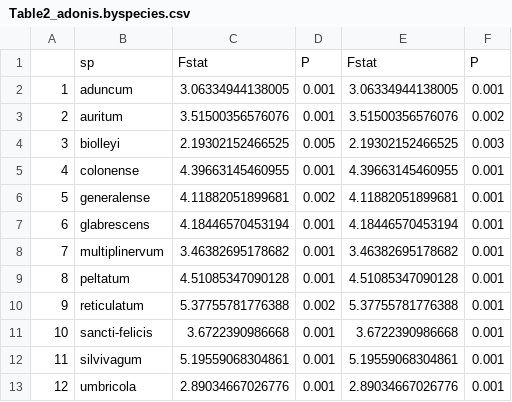
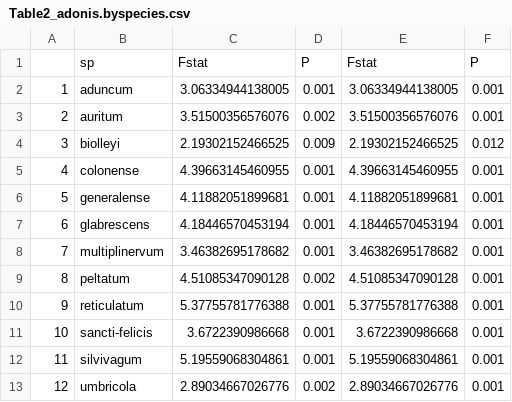
Before and after one commit to WhiteheadLabVT/Piper-metabolomics, a CSV file: Outputs/Table2_adonis.byspecies.csv, drawn as a sheet.

```diff
--- a/Outputs/Table2_adonis.byspecies.csv
+++ b/Outputs/Table2_adonis.byspecies.csv
@@ -2,12 +2,12 @@
 "1","aduncum",3.06334944138005,0.001,3.06334944138005,0.001
-"2","auritum",3.51500356576076,0.001,3.51500356576076,0.002
-"3","biolleyi",2.19302152466525,0.005,2.19302152466525,0.003
+"2","auritum",3.51500356576076,0.002,3.51500356576076,0.001
+"3","biolleyi",2.19302152466525,0.009,2.19302152466525,0.012
 "4","colonense",4.39663145460955,0.001,4.39663145460955,0.001
-"5","generalense",4.11882051899681,0.002,4.11882051899681,0.001
+"5","generalense",4.11882051899681,0.001,4.11882051899681,0.001
 "6","glabrescens",4.18446570453194,0.001,4.18446570453194,0.001
 "7","multiplinervum",3.46382695178682,0.001,3.46382695178682,0.001
-"8","peltatum",4.51085347090128,0.001,4.51085347090128,0.001
-"9","reticulatum",5.37755781776388,0.002,5.37755781776388,0.001
+"8","peltatum",4.51085347090128,0.002,4.51085347090128,0.001
+"9","reticulatum",5.37755781776388,0.001,5.37755781776388,0.001
 "10","sancti-felicis",3.6722390986668,0.001,3.6722390986668,0.001
 "11","silvivagum",5.19559068304861,0.001,5.19559068304861,0.001
-"12","umbricola",2.89034667026776,0.001,2.89034667026776,0.001
+"12","umbricola",2.89034667026776,0.002,2.89034667026776,0.001
```
Also changed, not shown: Outputs/Table3_gammaestimates.csv, 14 other files.
